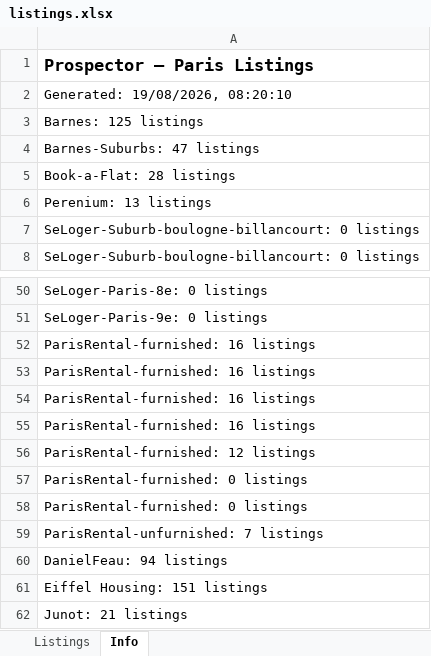
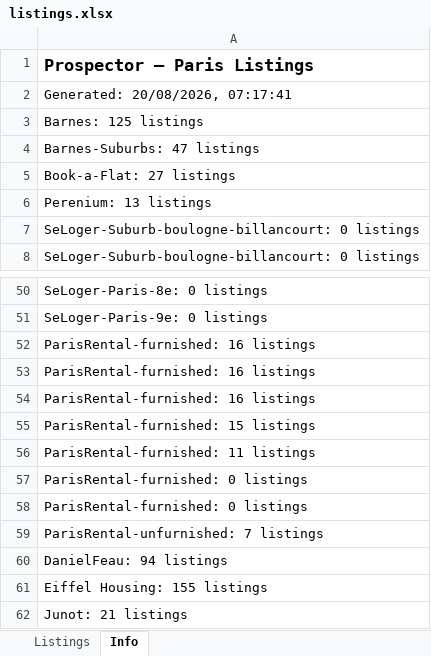
Before and after one commit to YFIP/House-Search-Agent, an Excel workbook: listings.xlsx, sheet Info, drawn as a sheet; only a part is shown, gaps mark what is left out; values as stored, in another font and other column widths than the file's, no borders; the diff names each change by its address in the sheet, - before the commit and + after, or states it on an @@ line.

```diff
--- a/listings.xlsx (sheet Info)
+++ b/listings.xlsx (sheet Info)
-A2: Generated: 19/08/2026, 08:20:10
+A2: Generated: 20/08/2026, 07:17:41
-A5: Book-a-Flat: 28 listings
+A5: Book-a-Flat: 27 listings
-A55: ParisRental-furnished: 16 listings
+A55: ParisRental-furnished: 15 listings
-A56: ParisRental-furnished: 12 listings
+A56: ParisRental-furnished: 11 listings
-A61: Eiffel Housing: 151 listings
+A61: Eiffel Housing: 155 listings
```
Also changed, not shown: sheet Listings, listings-sale.xlsx, 1 other file.
